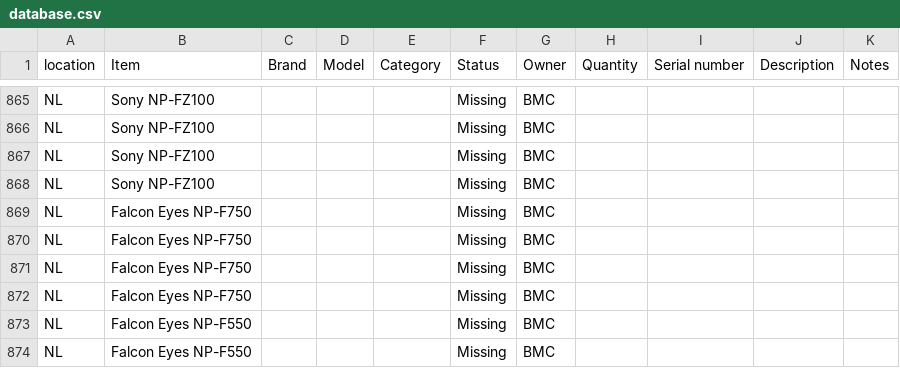
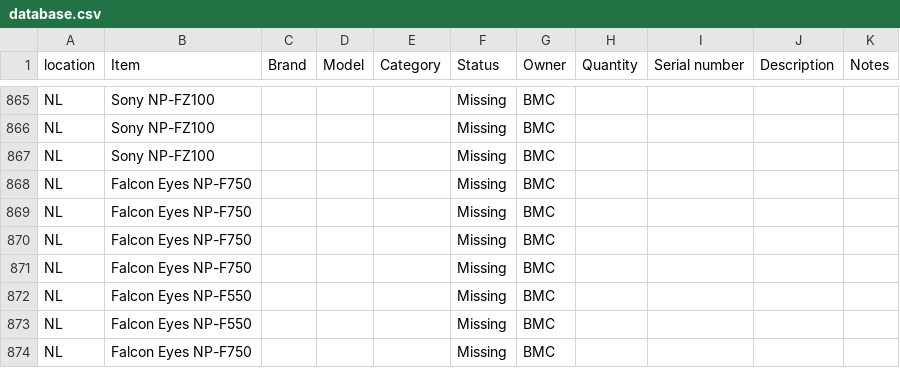
Before and after one commit to liquid-coop/Equipment_Inventory, a CSV file: database.csv, drawn as a sheet; only a part is shown, gaps mark what is left out; the shorter side is filled out with more unchanged rows; the diff names each change by its address in the sheet, - before the commit and + after, or states it on an @@ line.

Commit message:
Update inventory via web app

```diff
--- a/database.csv
+++ b/database.csv
-row 868: NL | Sony NP-FZ100 |  |  |  | Missing | BMC
```
